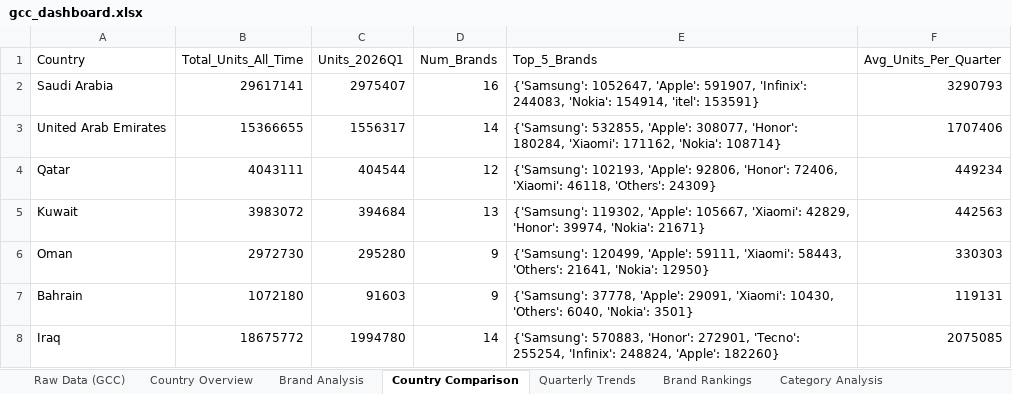
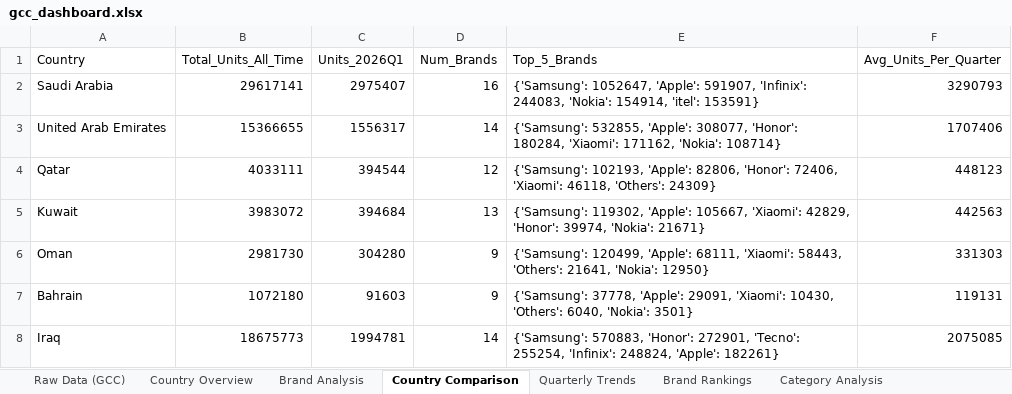
Before and after one commit to mayamohamed-jpg/gcc-pulse-site, an Excel workbook: gcc_dashboard.xlsx, sheet Country Comparison, drawn as a sheet; values as stored, in another font and other column widths than the file's, no borders; the diff names each change by its address in the sheet, - before the commit and + after, or states it on an @@ line.

```diff
--- a/gcc_dashboard.xlsx (sheet Country Comparison)
+++ b/gcc_dashboard.xlsx (sheet Country Comparison)
-B4 (Total_Units_All_Time): 4043111
+B4 (Total_Units_All_Time): 4033111
-C4 (Units_2026Q1): 404544
+C4 (Units_2026Q1): 394544
-E4 (Top_5_Brands): …102193, 'Apple': 92806, 'Honor': 72406,…
+E4 (Top_5_Brands): …102193, 'Apple': 82806, 'Honor': 72406,…
-F4 (Avg_Units_Per_Quarter): 449234
+F4 (Avg_Units_Per_Quarter): 448123
-B6 (Total_Units_All_Time): 2972730
+B6 (Total_Units_All_Time): 2981730
-C6 (Units_2026Q1): 295280
+C6 (Units_2026Q1): 304280
-E6 (Top_5_Brands): …120499, 'Apple': 59111, 'Xiaomi': 58443,…
+E6 (Top_5_Brands): …120499, 'Apple': 68111, 'Xiaomi': 58443,…
-F6 (Avg_Units_Per_Quarter): 330303
+F6 (Avg_Units_Per_Quarter): 331303
-B8 (Total_Units_All_Time): 18675772
+B8 (Total_Units_All_Time): 18675773
-C8 (Units_2026Q1): 1994780
+C8 (Units_2026Q1): 1994781
-E8 (Top_5_Brands): …248824, 'Apple': 182260}
+E8 (Top_5_Brands): …248824, 'Apple': 182261}
```
Also changed, not shown: sheet Brand Analysis, sheet Raw Data (GCC), sheet Country Overview, sheet Quarterly Trends, sheet Category Analysis, sheet Brand Rankings, 5 other files.
